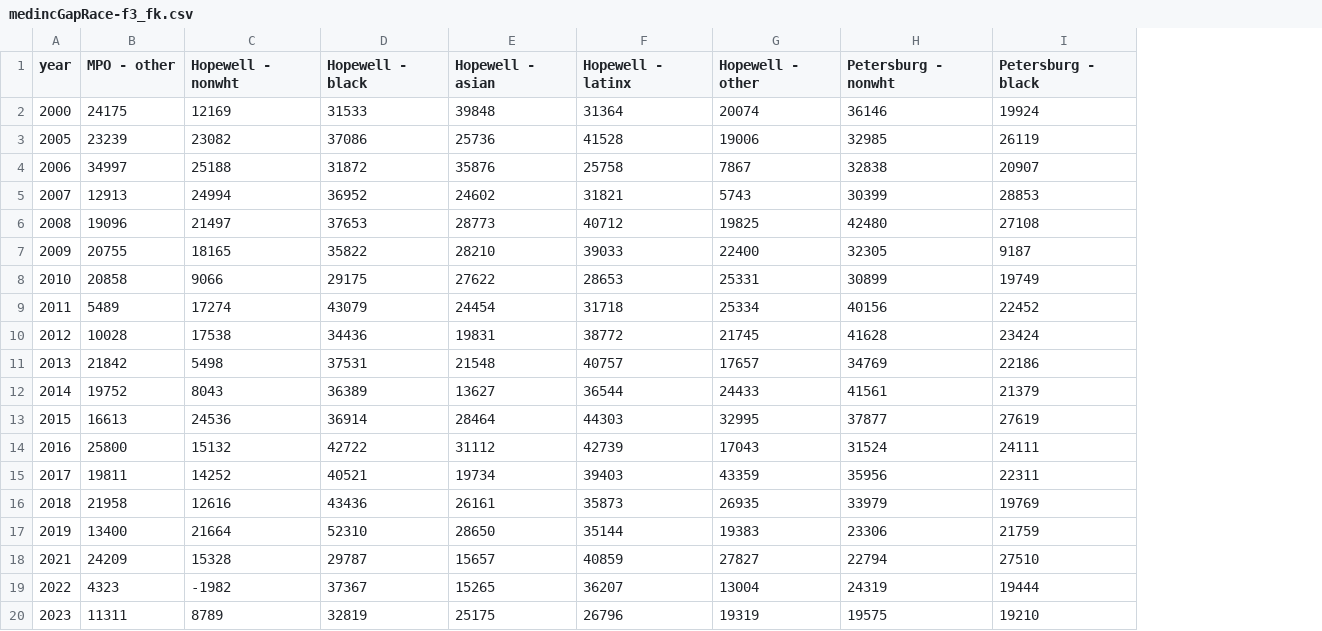
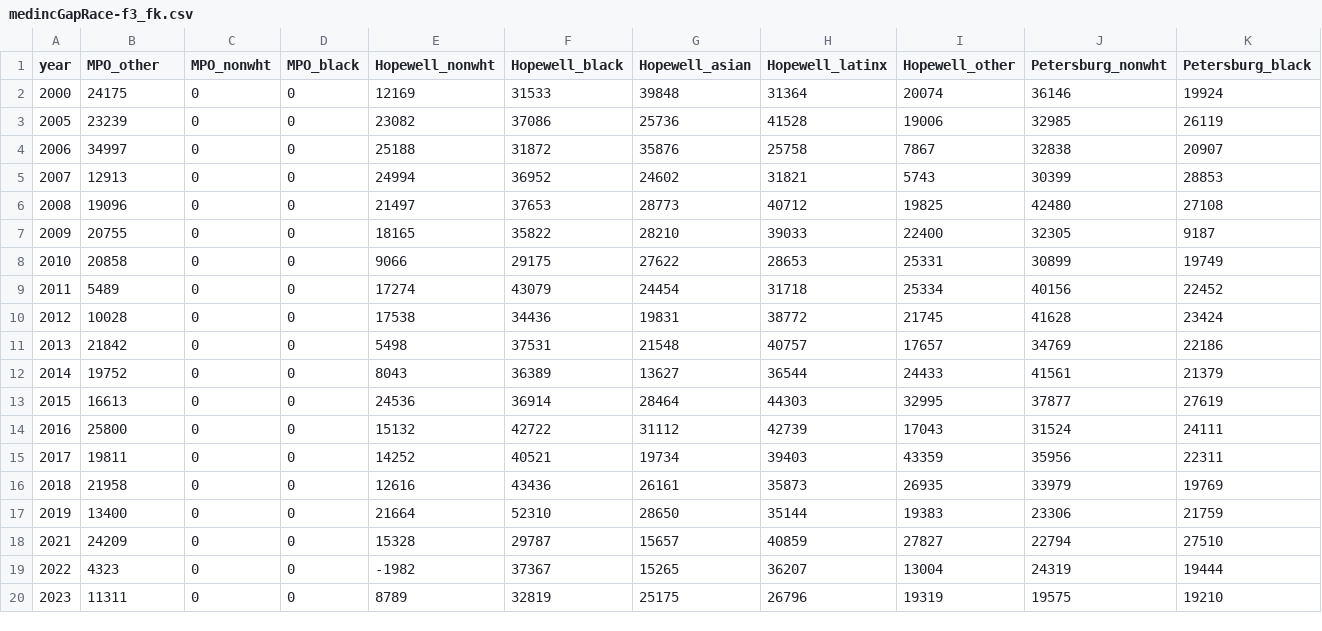
Before and after one commit to elishaadamu/TrackProgress, a CSV file: public/data/medincGapRace-f3_fk.csv, drawn as a sheet; only a part is shown; addresses are those after the commit; the diff covers the shown part only; the diff names each change by its address in the sheet, - before the commit and + after, or states it on an @@ line.

```diff
--- a/public/data/medincGapRace-f3_fk.csv
+++ b/public/data/medincGapRace-f3_fk.csv
+column C (MPO_nonwht), rows 2-20: all 0
+column D (MPO_black), rows 2-20: all 0
-B1: MPO - other
+B1: MPO_other
-E1: Hopewell - nonwht
+E1: Hopewell_nonwht
-F1: Hopewell - black
+F1: Hopewell_black
-G1: Hopewell - asian
+G1: Hopewell_asian
-H1: Hopewell - latinx
+H1: Hopewell_latinx
-I1: Hopewell - other
+I1: Hopewell_other
-J1: Petersburg - nonwht
+J1: Petersburg_nonwht
-K1: Petersburg - black
+K1: Petersburg_black
```
Also changed, not shown: 23 edited cells elsewhere in this file, public/data/jobs_graph-f1_fk.csv, public/data/labForceByRace-f4_fk.csv, 27 other files.
